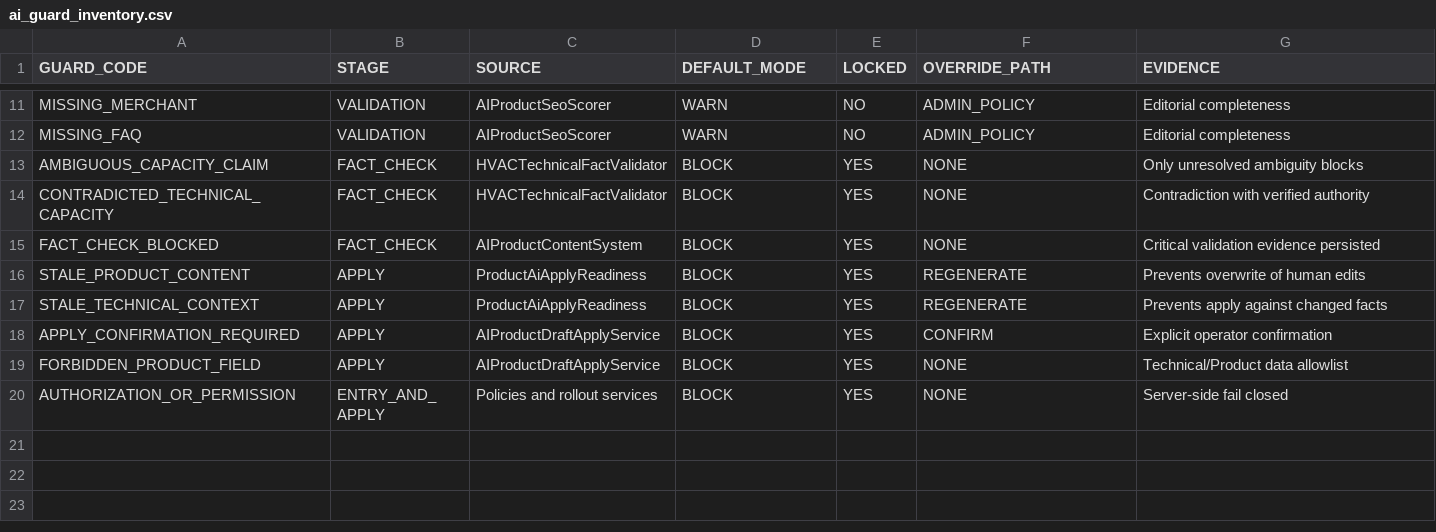
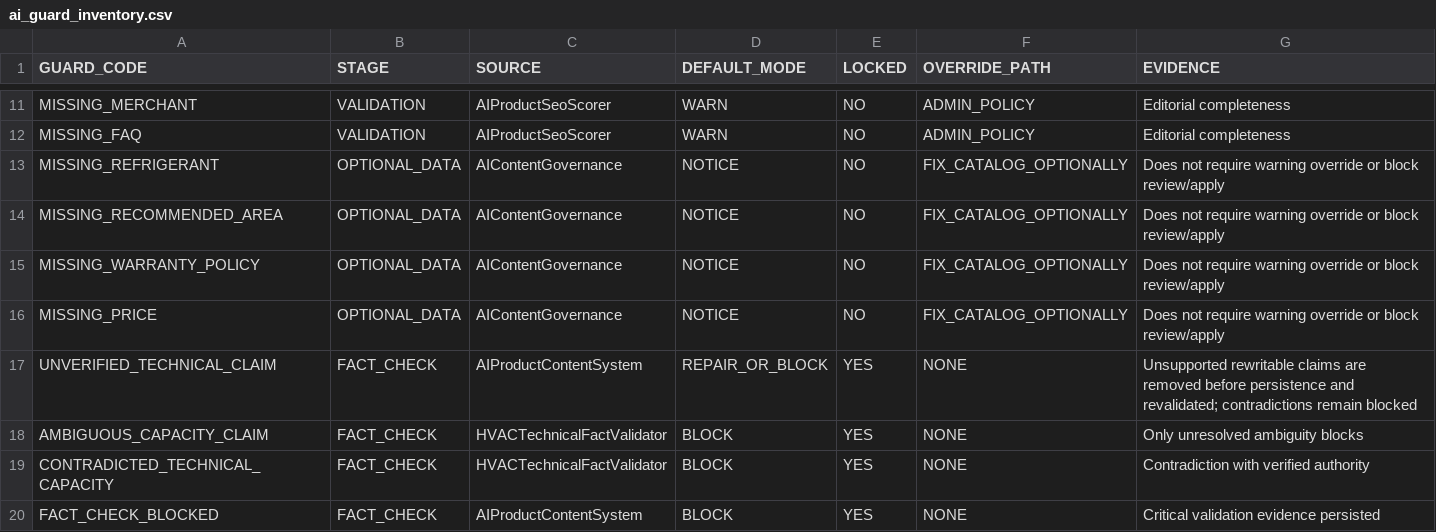
Before and after one commit to xemthach/dieuhoatudung, a CSV file: docs/reports/final/artifacts/ai_guard_inventory.csv, drawn as a sheet; only a part is shown, gaps mark what is left out; the shorter side is filled out with more unchanged rows.

```diff
--- a/docs/reports/final/artifacts/ai_guard_inventory.csv
+++ b/docs/reports/final/artifacts/ai_guard_inventory.csv
@@ -12,2 +12,7 @@ MISSING_MERCHANT,VALIDATION,AIProductSeoScorer,WARN,NO,ADMIN_POLICY,"Editorial c
 MISSING_FAQ,VALIDATION,AIProductSeoScorer,WARN,NO,ADMIN_POLICY,"Editorial completeness"
+MISSING_REFRIGERANT,OPTIONAL_DATA,AIContentGovernance,NOTICE,NO,FIX_CATALOG_OPTIONALLY,"Does not require warning override or block review/apply"
+MISSING_RECOMMENDED_AREA,OPTIONAL_DATA,AIContentGovernance,NOTICE,NO,FIX_CATALOG_OPTIONALLY,"Does not require warning override or block review/apply"
+MISSING_WARRANTY_POLICY,OPTIONAL_DATA,AIContentGovernance,NOTICE,NO,FIX_CATALOG_OPTIONALLY,"Does not require warning override or block review/apply"
+MISSING_PRICE,OPTIONAL_DATA,AIContentGovernance,NOTICE,NO,FIX_CATALOG_OPTIONALLY,"Does not require warning override or block review/apply"
+UNVERIFIED_TECHNICAL_CLAIM,FACT_CHECK,AIProductContentSystem,REPAIR_OR_BLOCK,YES,NONE,"Unsupported rewritable claims are removed before persistence and revalidated; contradictions remain blocked"
 AMBIGUOUS_CAPACITY_CLAIM,FACT_CHECK,HVACTechnicalFactValidator,BLOCK,YES,NONE,"Only unresolved ambiguity blocks"
```
Also changed, not shown: docs/reports/final/artifacts/ai_guard_real_provider_ledger.csv, 33 other files.
